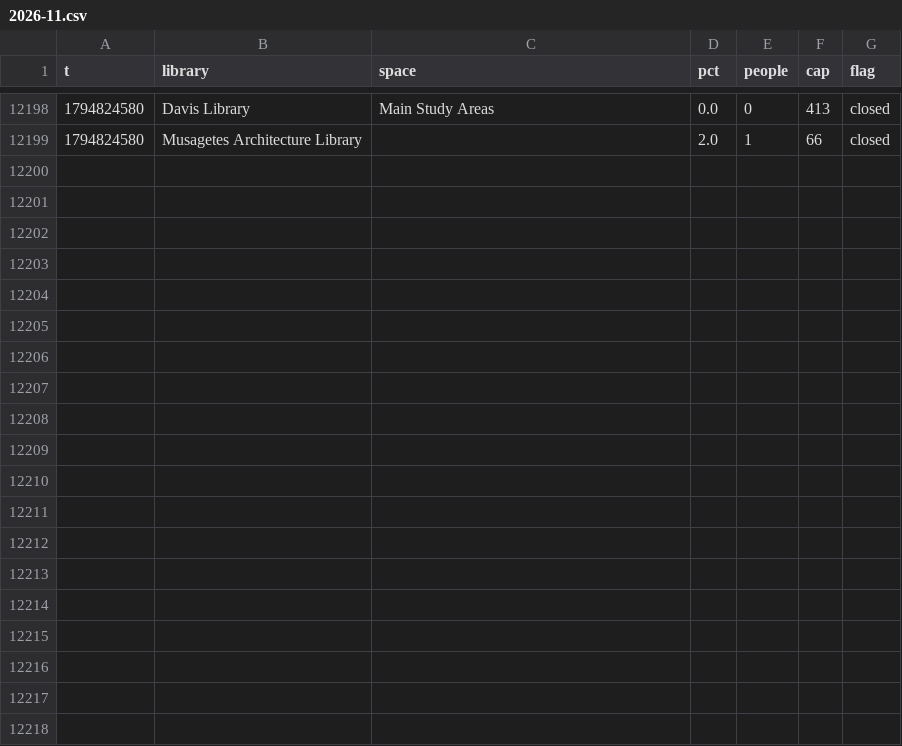
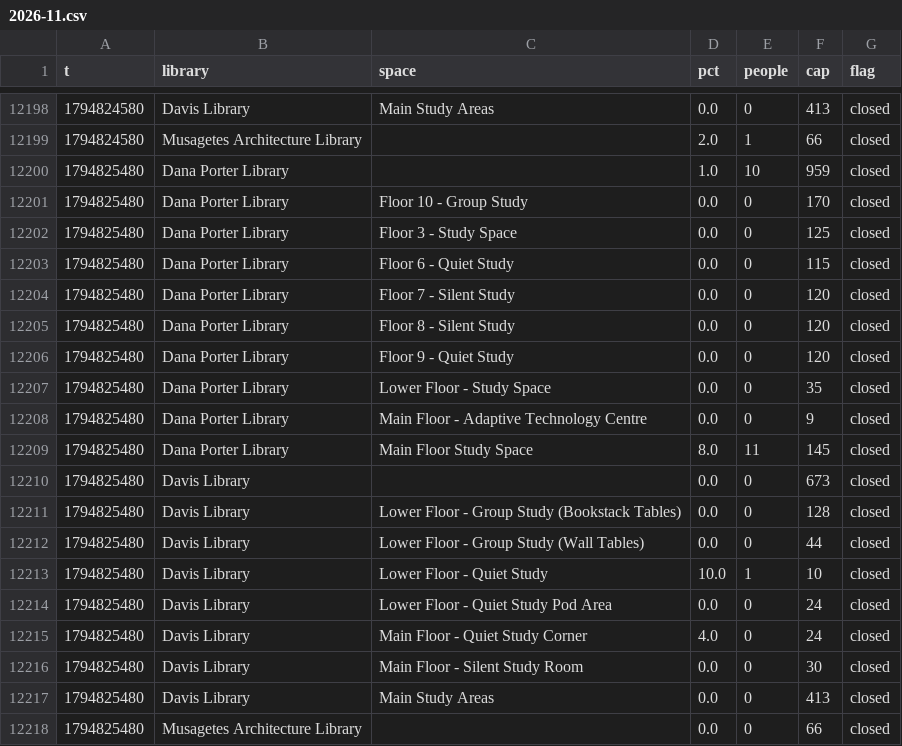
Before and after one commit to eitanzur/library-tracker, a CSV file: waterloo/2026-11.csv, drawn as a sheet; only a part is shown, gaps mark what is left out; the diff names each change by its address in the sheet, - before the commit and + after, or states it on an @@ line.

```diff
--- a/waterloo/2026-11.csv
+++ b/waterloo/2026-11.csv
+row 12200: 1794825480 | Dana Porter Library |  | 1.0 | 10 | 959 | closed
+row 12201: 1794825480 | Dana Porter Library | Floor 10 - Group Study | 0.0 | 0 | 170 | closed
+row 12202: 1794825480 | Dana Porter Library | Floor 3 - Study Space | 0.0 | 0 | 125 | closed
+row 12203: 1794825480 | Dana Porter Library | Floor 6 - Quiet Study | 0.0 | 0 | 115 | closed
+row 12204: 1794825480 | Dana Porter Library | Floor 7 - Silent Study | 0.0 | 0 | 120 | closed
+row 12205: 1794825480 | Dana Porter Library | Floor 8 - Silent Study | 0.0 | 0 | 120 | closed
+row 12206: 1794825480 | Dana Porter Library | Floor 9 - Quiet Study | 0.0 | 0 | 120 | closed
+row 12207: 1794825480 | Dana Porter Library | Lower Floor - Study Space | 0.0 | 0 | 35 | closed
+row 12208: 1794825480 | Dana Porter Library | Main Floor - Adaptive Technology Centre | 0.0 | 0 | 9 | closed
+row 12209: 1794825480 | Dana Porter Library | Main Floor Study Space | 8.0 | 11 | 145 | closed
+row 12210: 1794825480 | Davis Library |  | 0.0 | 0 | 673 | closed
+row 12211: 1794825480 | Davis Library | Lower Floor - Group Study (Bookstack Tables) | 0.0 | 0 | 128 | closed
+row 12212: 1794825480 | Davis Library | Lower Floor - Group Study (Wall Tables) | 0.0 | 0 | 44 | closed
+row 12213: 1794825480 | Davis Library | Lower Floor - Quiet Study | 10.0 | 1 | 10 | closed
+row 12214: 1794825480 | Davis Library | Lower Floor - Quiet Study Pod Area | 0.0 | 0 | 24 | closed
+row 12215: 1794825480 | Davis Library | Main Floor - Quiet Study Corner | 4.0 | 0 | 24 | closed
+row 12216: 1794825480 | Davis Library | Main Floor - Silent Study Room | 0.0 | 0 | 30 | closed
+row 12217: 1794825480 | Davis Library | Main Study Areas | 0.0 | 0 | 413 | closed
+row 12218: 1794825480 | Musagetes Architecture Library |  | 0.0 | 0 | 66 | closed
```
Also changed, not shown: guelph/2026-11.csv, ottawa/2026-11.csv, 2 other files.
